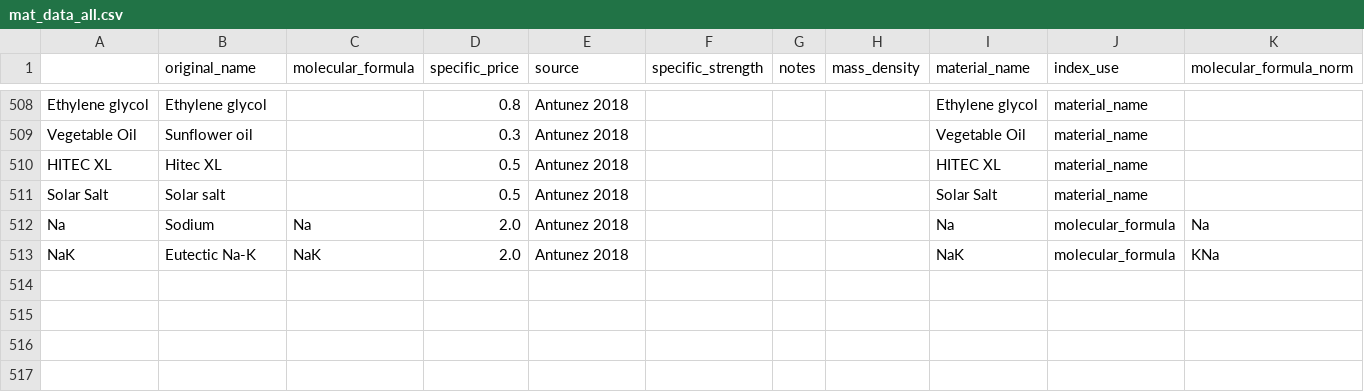
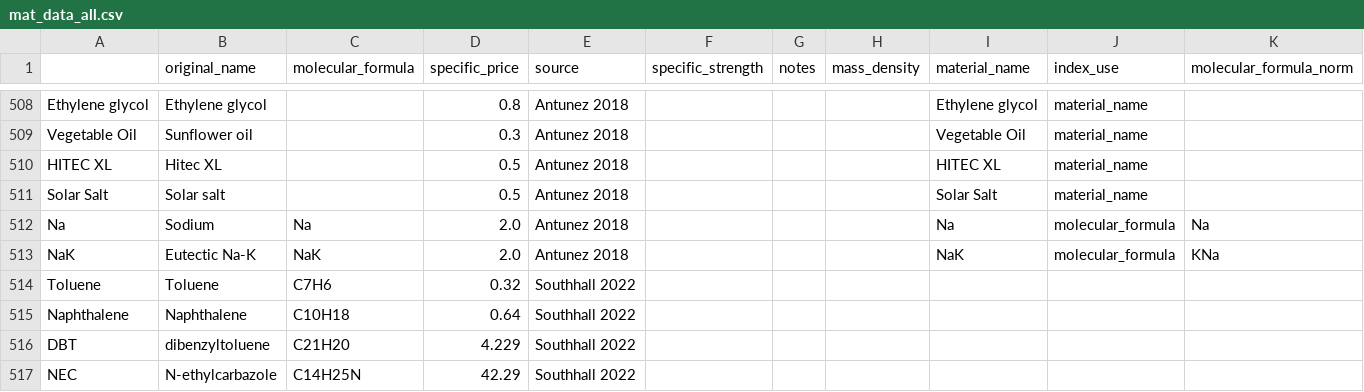
Before and after one commit to energy-storage-analysis/LDES-Survey, a CSV file: cap_cost/data_consolidated/mat_data_all.csv, drawn as a sheet; only a part is shown, gaps mark what is left out.

```diff
--- a/cap_cost/data_consolidated/mat_data_all.csv
+++ b/cap_cost/data_consolidated/mat_data_all.csv
@@ -513 +513,5 @@ Na,Sodium,Na,2.0,Antunez 2018,,,,Na,molecular_formula,Na
 NaK,Eutectic Na-K,NaK,2.0,Antunez 2018,,,,NaK,molecular_formula,KNa
+Toluene,Toluene,C7H6,0.32,Southhall 2022,,,,,,
+Naphthalene,Naphthalene,C10H18,0.64,Southhall 2022,,,,,,
+DBT,dibenzyltoluene,C21H20,4.229,Southhall 2022,,,,,,
+NEC,N-ethylcarbazole,C14H25N,42.29,Southhall 2022,,,,,,
```
Also changed, not shown: cap_cost/data_consolidated/SM_data.csv, cap_cost/data_consolidated/mat_data.csv, 2 other files.
